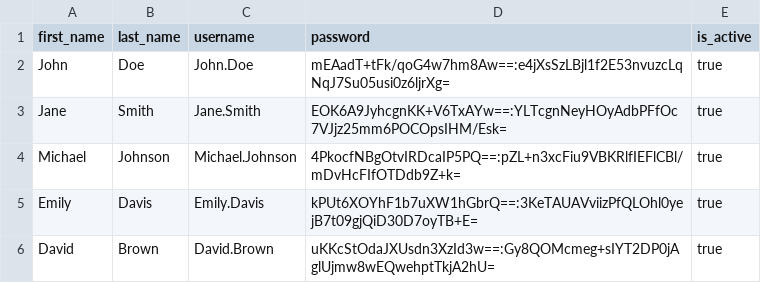
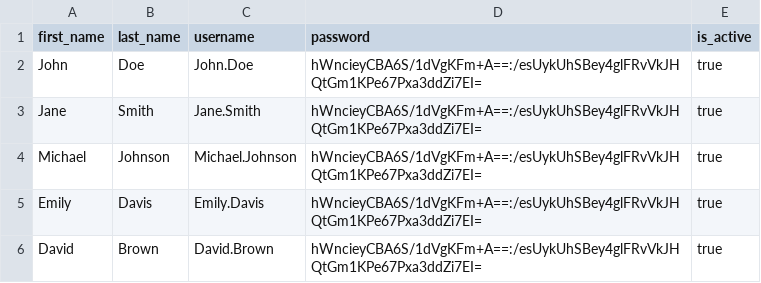
Before and after one commit to Y-Maxym/crm-gym-app, a CSV file: src/main/resources/db/changelog/data/user-init-data.csv, drawn as a sheet.

```diff
--- a/src/main/resources/db/changelog/data/user-init-data.csv
+++ b/src/main/resources/db/changelog/data/user-init-data.csv
@@ -1,6 +1,6 @@
 first_name,last_name,username,password,is_active
-John,Doe,John.Doe,mEAadT+tFk/qoG4w7hm8Aw==:e4jXsSzLBjl1f2E53nvuzcLqNqJ7Su05usi0z6ljrXg=,true
-Jane,Smith,Jane.Smith,EOK6A9JyhcgnKK+V6TxAYw==:YLTcgnNeyHOyAdbPFfOc7VJjz25mm6POCOpsIHM/Esk=,true
-Michael,Johnson,Michael.Johnson,4PkocfNBgOtvIRDcaIP5PQ==:pZL+n3xcFiu9VBKRlfIEFlCBl/mDvHcFIfOTDdb9Z+k=,true
-Emily,Davis,Emily.Davis,kPUt6XOYhF1b7uXW1hGbrQ==:3KeTAUAVviizPfQLOhl0yejB7t09gjQiD30D7oyTB+E=,true
-David,Brown,David.Brown,uKKcStOdaJXUsdn3XzId3w==:Gy8QOMcmeg+sIYT2DP0jAglUjmw8wEQwehptTkjA2hU=,true
+John,Doe,John.Doe,hWncieyCBA6S/1dVgKFm+A==:/esUykUhSBey4glFRvVkJHQtGm1KPe67Pxa3ddZi7EI=,true
+Jane,Smith,Jane.Smith,hWncieyCBA6S/1dVgKFm+A==:/esUykUhSBey4glFRvVkJHQtGm1KPe67Pxa3ddZi7EI=,true
+Michael,Johnson,Michael.Johnson,hWncieyCBA6S/1dVgKFm+A==:/esUykUhSBey4glFRvVkJHQtGm1KPe67Pxa3ddZi7EI=,true
+Emily,Davis,Emily.Davis,hWncieyCBA6S/1dVgKFm+A==:/esUykUhSBey4glFRvVkJHQtGm1KPe67Pxa3ddZi7EI=,true
+David,Brown,David.Brown,hWncieyCBA6S/1dVgKFm+A==:/esUykUhSBey4glFRvVkJHQtGm1KPe67Pxa3ddZi7EI=,true
```
Also changed, not shown: 45 other files.
